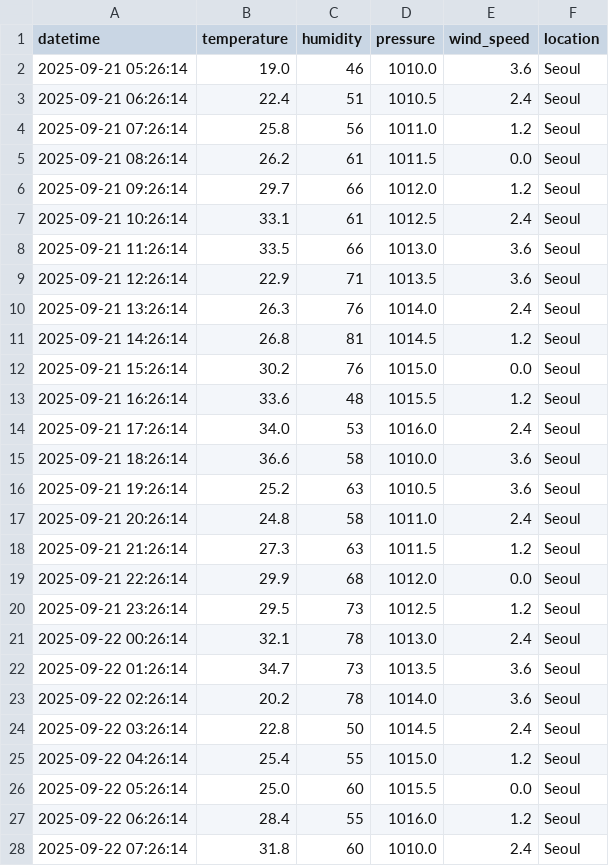
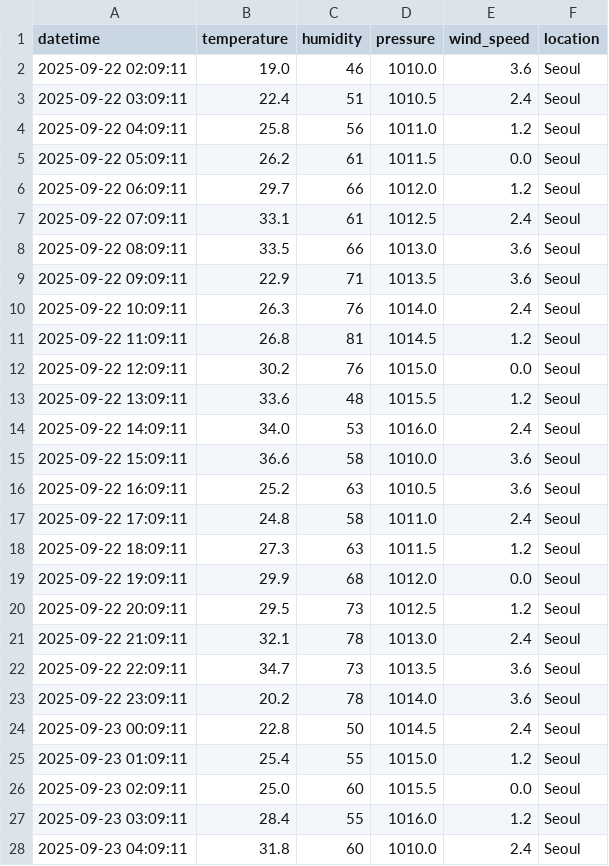
Before and after one commit to AIBootcamp16/mlops-cloud-project-mlops-7, a CSV file: data/raw/weather_raw_data.csv, drawn as a sheet; only a part is shown; the diff covers the shown part only.

```diff
--- a/data/raw/weather_raw_data.csv
+++ b/data/raw/weather_raw_data.csv
@@ -1,28 +1,28 @@
 datetime,temperature,humidity,pressure,wind_speed,location
-2025-09-21 05:26:14,19.0,46,1010.0,3.6,Seoul
-2025-09-21 06:26:14,22.4,51,1010.5,2.4,Seoul
-2025-09-21 07:26:14,25.8,56,1011.0,1.2,Seoul
-2025-09-21 08:26:14,26.2,61,1011.5,0.0,Seoul
-2025-09-21 09:26:14,29.7,66,1012.0,1.2,Seoul
-2025-09-21 10:26:14,33.1,61,1012.5,2.4,Seoul
-2025-09-21 11:26:14,33.5,66,1013.0,3.6,Seoul
-2025-09-21 12:26:14,22.9,71,1013.5,3.6,Seoul
-2025-09-21 13:26:14,26.3,76,1014.0,2.4,Seoul
-2025-09-21 14:26:14,26.8,81,1014.5,1.2,Seoul
-2025-09-21 15:26:14,30.2,76,1015.0,0.0,Seoul
-2025-09-21 16:26:14,33.6,48,1015.5,1.2,Seoul
-2025-09-21 17:26:14,34.0,53,1016.0,2.4,Seoul
-2025-09-21 18:26:14,36.6,58,1010.0,3.6,Seoul
-2025-09-21 19:26:14,25.2,63,1010.5,3.6,Seoul
-2025-09-21 20:26:14,24.8,58,1011.0,2.4,Seoul
-2025-09-21 21:26:14,27.3,63,1011.5,1.2,Seoul
-2025-09-21 22:26:14,29.9,68,1012.0,0.0,Seoul
-2025-09-21 23:26:14,29.5,73,1012.5,1.2,Seoul
-2025-09-22 00:26:14,32.1,78,1013.0,2.4,Seoul
-2025-09-22 01:26:14,34.7,73,1013.5,3.6,Seoul
-2025-09-22 02:26:14,20.2,78,1014.0,3.6,Seoul
-2025-09-22 03:26:14,22.8,50,1014.5,2.4,Seoul
-2025-09-22 04:26:14,25.4,55,1015.0,1.2,Seoul
-2025-09-22 05:26:14,25.0,60,1015.5,0.0,Seoul
-2025-09-22 06:26:14,28.4,55,1016.0,1.2,Seoul
-2025-09-22 07:26:14,31.8,60,1010.0,2.4,Seoul
+2025-09-22 02:09:11,19.0,46,1010.0,3.6,Seoul
+2025-09-22 03:09:11,22.4,51,1010.5,2.4,Seoul
+2025-09-22 04:09:11,25.8,56,1011.0,1.2,Seoul
+2025-09-22 05:09:11,26.2,61,1011.5,0.0,Seoul
+2025-09-22 06:09:11,29.7,66,1012.0,1.2,Seoul
+2025-09-22 07:09:11,33.1,61,1012.5,2.4,Seoul
+2025-09-22 08:09:11,33.5,66,1013.0,3.6,Seoul
+2025-09-22 09:09:11,22.9,71,1013.5,3.6,Seoul
+2025-09-22 10:09:11,26.3,76,1014.0,2.4,Seoul
+2025-09-22 11:09:11,26.8,81,1014.5,1.2,Seoul
+2025-09-22 12:09:11,30.2,76,1015.0,0.0,Seoul
+2025-09-22 13:09:11,33.6,48,1015.5,1.2,Seoul
+2025-09-22 14:09:11,34.0,53,1016.0,2.4,Seoul
+2025-09-22 15:09:11,36.6,58,1010.0,3.6,Seoul
+2025-09-22 16:09:11,25.2,63,1010.5,3.6,Seoul
+2025-09-22 17:09:11,24.8,58,1011.0,2.4,Seoul
+2025-09-22 18:09:11,27.3,63,1011.5,1.2,Seoul
+2025-09-22 19:09:11,29.9,68,1012.0,0.0,Seoul
+2025-09-22 20:09:11,29.5,73,1012.5,1.2,Seoul
+2025-09-22 21:09:11,32.1,78,1013.0,2.4,Seoul
+2025-09-22 22:09:11,34.7,73,1013.5,3.6,Seoul
+2025-09-22 23:09:11,20.2,78,1014.0,3.6,Seoul
+2025-09-23 00:09:11,22.8,50,1014.5,2.4,Seoul
+2025-09-23 01:09:11,25.4,55,1015.0,1.2,Seoul
+2025-09-23 02:09:11,25.0,60,1015.5,0.0,Seoul
+2025-09-23 03:09:11,28.4,55,1016.0,1.2,Seoul
+2025-09-23 04:09:11,31.8,60,1010.0,2.4,Seoul
```
Also changed, not shown: 141 edited cells elsewhere in this file, 7 other files.
